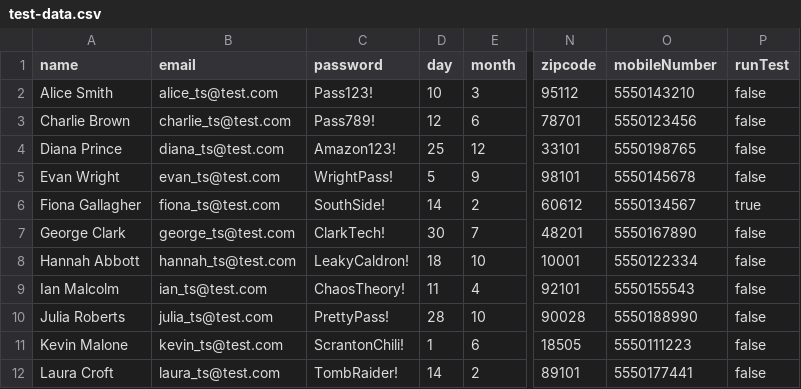
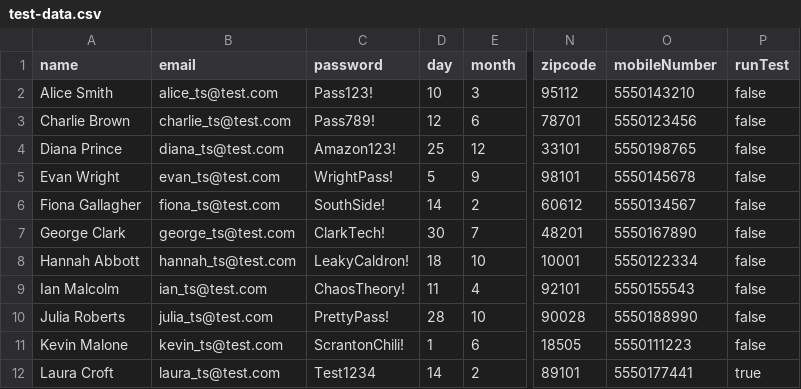
Before and after one commit to sowmyakommuru/playwright-automation-project, a CSV file: data-loader/test-data.csv, drawn as a sheet; only a part is shown, gaps mark what is left out; the diff names each change by its address in the sheet, - before the commit and + after, or states it on an @@ line.

Commit message:
aded new api test

```diff
--- a/data-loader/test-data.csv
+++ b/data-loader/test-data.csv
-P6 (runTest): true
+P6 (runTest): false
-C12 (password): TombRaider!
+C12 (password): Test1234
-P12 (runTest): false
+P12 (runTest): true
```
Also changed, not shown: 9 other files.
